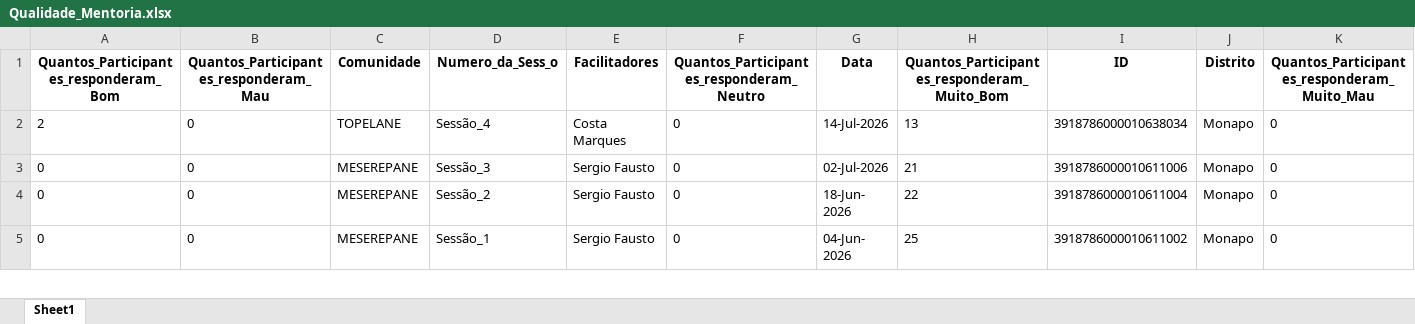
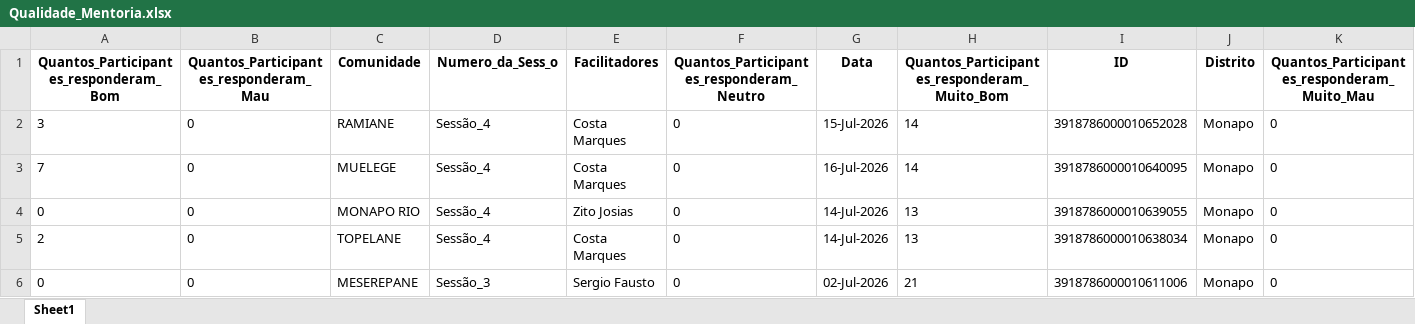
Before and after one commit to muvamis/dash_nexus_c1_2026, an Excel workbook: Qualidade_Mentoria.xlsx, sheet Sheet1, drawn as a sheet; only a part is shown; the shorter side is filled out with more unchanged rows; values as stored, in another font and other column widths than the file's, no borders; the diff names each change by its address in the sheet, - before the commit and + after, or states it on an @@ line.

```diff
--- a/Qualidade_Mentoria.xlsx (sheet Sheet1)
+++ b/Qualidade_Mentoria.xlsx (sheet Sheet1)
+row 2: 3 | 0 | RAMIANE | Sessão_4 | Costa Marques | 0 | 15-Jul-2026 | 14 | 3918786000010652028 | Monapo | 0
+row 3: 7 | 0 | MUELEGE | Sessão_4 | Costa Marques | 0 | 16-Jul-2026 | 14 | 3918786000010640095 | Monapo | 0
+row 4: 0 | 0 | MONAPO RIO | Sessão_4 | Zito Josias | 0 | 14-Jul-2026 | 13 | 3918786000010639055 | Monapo | 0
```
Also changed, not shown: Acompanhamento_Sessoes_Nexus.xlsx, Presencas_Nexus_Mentoria.xlsx, 1 other file.
